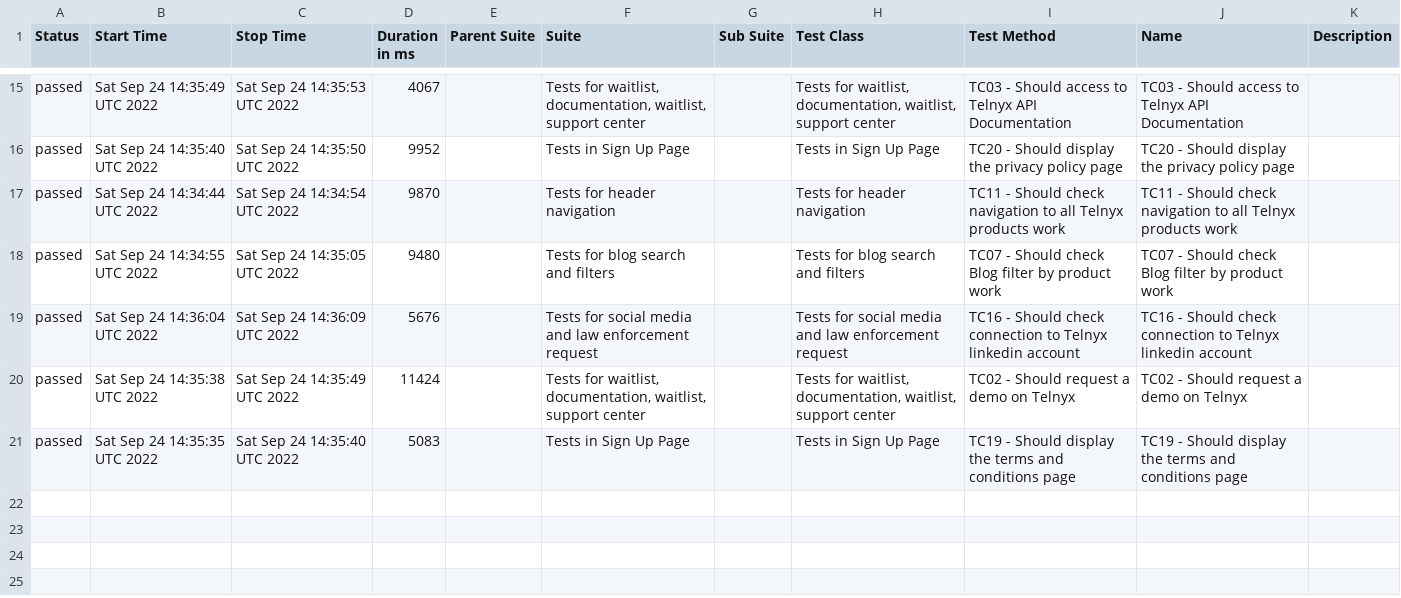
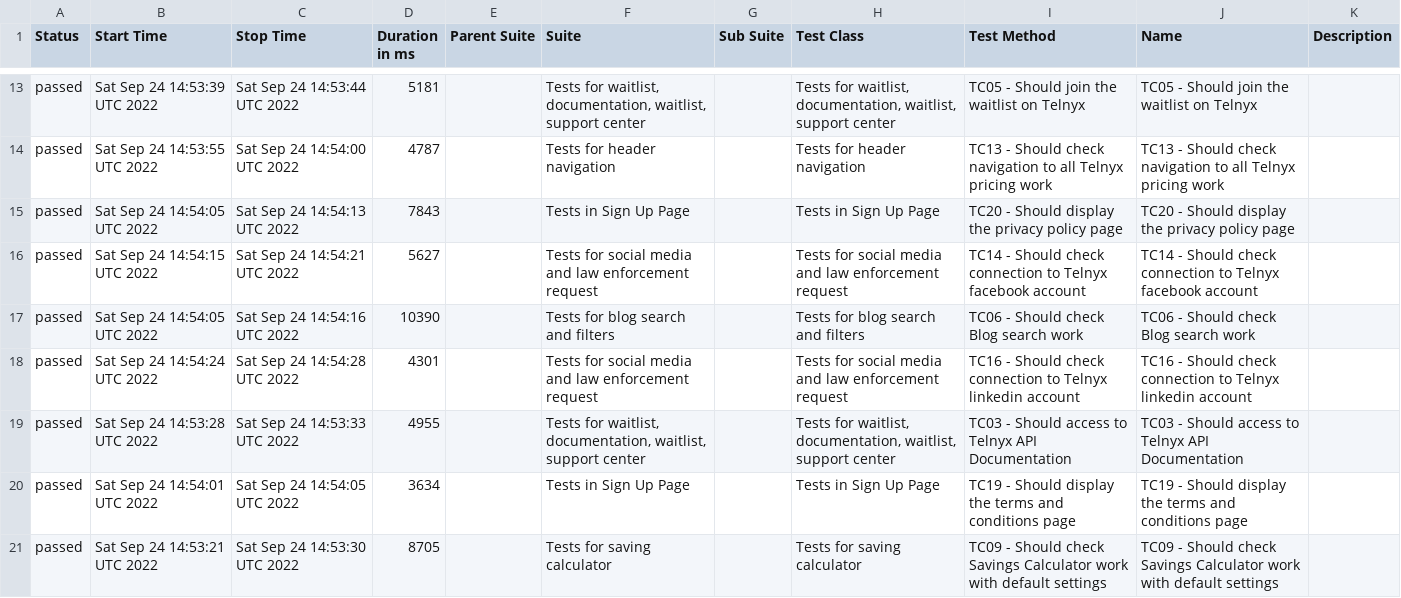
Before and after one commit to txt2021/WebdriverIO_Telnyx, a CSV file: data/suites.csv, drawn as a sheet; only a part is shown, gaps mark what is left out; the diff covers the shown part only.

Commit message:
Update from https://github.com/txt2021/WebdriverIO_Telnyx/commit/ef8c48a08e42f230915fcbc9755cabdac0282d16

```diff
--- a/data/suites.csv
+++ b/data/suites.csv
@@ -15,7 +13,9 @@
-"passed","Sat Sep 24 14:35:49 UTC 2022","Sat Sep 24 14:35:53 UTC 2022","4067","","Tests for waitlist, documentation, waitlist, support center","","Tests for waitlist, documentation, waitlist, support center","TC03 - Should access to Telnyx API Documentation","TC03 - Should access to Telnyx API Documentation",""
-"passed","Sat Sep 24 14:35:40 UTC 2022","Sat Sep 24 14:35:50 UTC 2022","9952","","Tests in Sign Up Page","","Tests in Sign Up Page","TC20 - Should display the privacy policy page","TC20 - Should display the privacy policy page",""
-"passed","Sat Sep 24 14:34:44 UTC 2022","Sat Sep 24 14:34:54 UTC 2022","9870","","Tests for header navigation","","Tests for header navigation","TC11 - Should check navigation to all Telnyx products work","TC11 - Should check navigation to all Telnyx products work",""
-"passed","Sat Sep 24 14:34:55 UTC 2022","Sat Sep 24 14:35:05 UTC 2022","9480","","Tests for blog search and filters","","Tests for blog search and filters","TC07 - Should check Blog filter by product work","TC07 - Should check Blog filter by product work",""
-"passed","Sat Sep 24 14:36:04 UTC 2022","Sat Sep 24 14:36:09 UTC 2022","5676","","Tests for social media and law enforcement request","","Tests for social media and law enforcement request","TC16 - Should check connection to Telnyx linkedin account","TC16 - Should check connection to Telnyx linkedin account",""
-"passed","Sat Sep 24 14:35:38 UTC 2022","Sat Sep 24 14:35:49 UTC 2022","11424","","Tests for waitlist, documentation, waitlist, support center","","Tests for waitlist, documentation, waitlist, support center","TC02 - Should request a demo on Telnyx","TC02 - Should request a demo on Telnyx",""
-"passed","Sat Sep 24 14:35:35 UTC 2022","Sat Sep 24 14:35:40 UTC 2022","5083","","Tests in Sign Up Page","","Tests in Sign Up Page","TC19 - Should display the terms and conditions page","TC19 - Should display the terms and conditions page",""
+"passed","Sat Sep 24 14:53:39 UTC 2022","Sat Sep 24 14:53:44 UTC 2022","5181","","Tests for waitlist, documentation, waitlist, support center","","Tests for waitlist, documentation, waitlist, support center","TC05 - Should join the waitlist on Telnyx","TC05 - Should join the waitlist on Telnyx",""
+"passed","Sat Sep 24 14:53:55 UTC 2022","Sat Sep 24 14:54:00 UTC 2022","4787","","Tests for header navigation","","Tests for header navigation","TC13 - Should check navigation to all Telnyx pricing work","TC13 - Should check navigation to all Telnyx pricing work",""
+"passed","Sat Sep 24 14:54:05 UTC 2022","Sat Sep 24 14:54:13 UTC 2022","7843","","Tests in Sign Up Page","","Tests in Sign Up Page","TC20 - Should display the privacy policy page","TC20 - Should display the privacy policy page",""
+"passed","Sat Sep 24 14:54:15 UTC 2022","Sat Sep 24 14:54:21 UTC 2022","5627","","Tests for social media and law enforcement request","","Tests for social media and law enforcement request","TC14 - Should check connection to Telnyx facebook account","TC14 - Should check connection to Telnyx facebook account",""
+"passed","Sat Sep 24 14:54:05 UTC 2022","Sat Sep 24 14:54:16 UTC 2022","10390","","Tests for blog search and filters","","Tests for blog search and filters","TC06 - Should check Blog search work","TC06 - Should check Blog search work",""
+"passed","Sat Sep 24 14:54:24 UTC 2022","Sat Sep 24 14:54:28 UTC 2022","4301","","Tests for social media and law enforcement request","","Tests for social media and law enforcement request","TC16 - Should check connection to Telnyx linkedin account","TC16 - Should check connection to Telnyx linkedin account",""
+"passed","Sat Sep 24 14:53:28 UTC 2022","Sat Sep 24 14:53:33 UTC 2022","4955","","Tests for waitlist, documentation, waitlist, support center","","Tests for waitlist, documentation, waitlist, support center","TC03 - Should access to Telnyx API Documentation","TC03 - Should access to Telnyx API Documentation",""
+"passed","Sat Sep 24 14:54:01 UTC 2022","Sat Sep 24 14:54:05 UTC 2022","3634","","Tests in Sign Up Page","","Tests in Sign Up Page","TC19 - Should display the terms and conditions page","TC19 - Should display the terms and conditions page",""
+"passed","Sat Sep 24 14:53:21 UTC 2022","Sat Sep 24 14:53:30 UTC 2022","8705","","Tests for saving calculator","","Tests for saving calculator","TC09 - Should check Savings Calculator work with default settings","TC09 - Should check Savings Calculator work with default settings",""
```
Also changed, not shown: 5 added rows, 7 removed rows and 24 edited cells elsewhere in this file, 55 other files.
